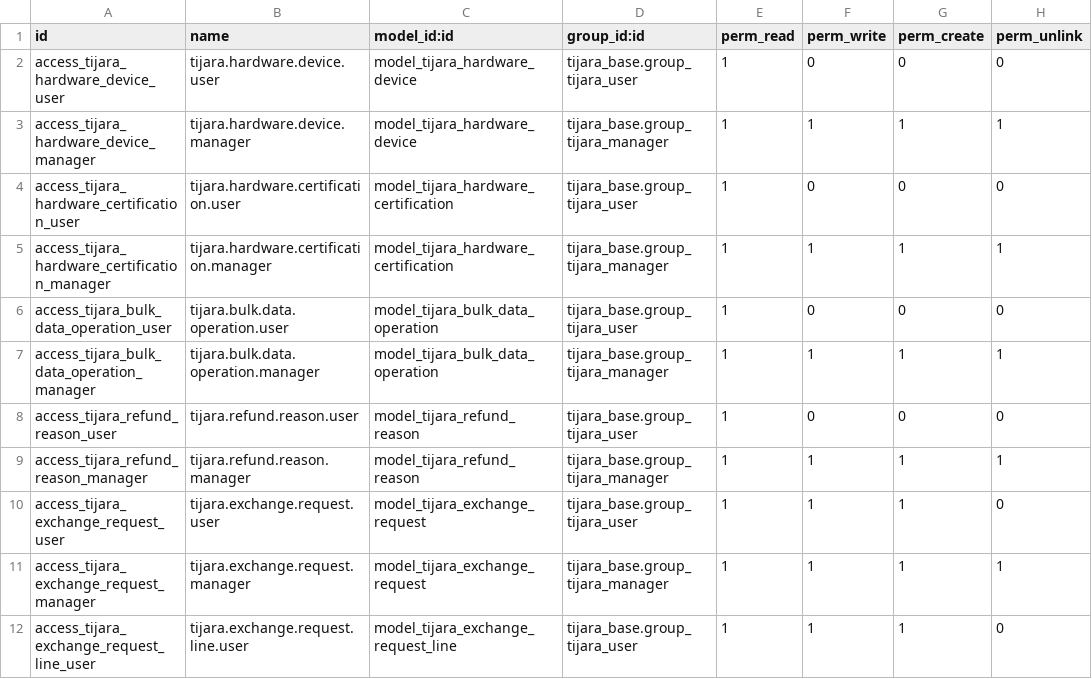
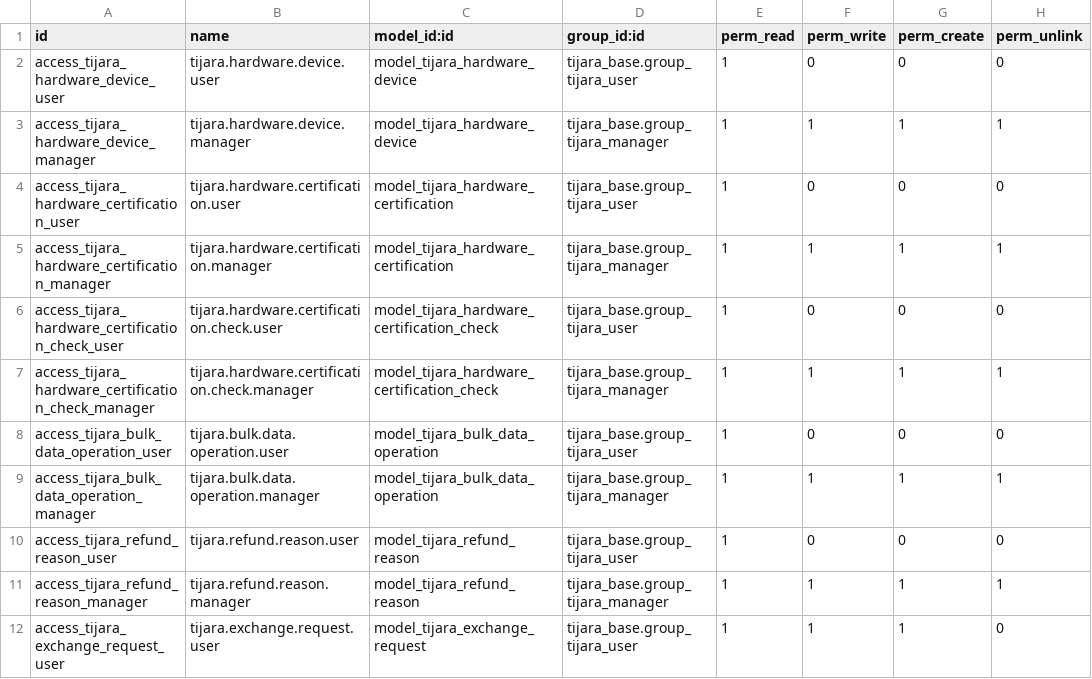
Before and after one commit to adeelarshad414/tijara-suite, a CSV file: addons/tijara_retail_core/security/ir.model.access.csv, drawn as a sheet; only a part is shown; the shorter side is filled out with more unchanged rows.

```diff
--- a/addons/tijara_retail_core/security/ir.model.access.csv
+++ b/addons/tijara_retail_core/security/ir.model.access.csv
@@ -5,2 +5,4 @@ access_tijara_hardware_certification_user,tijara.hardware.certification.user,mod
 access_tijara_hardware_certification_manager,tijara.hardware.certification.manager,model_tijara_hardware_certification,tijara_base.group_tijara_manager,1,1,1,1
+access_tijara_hardware_certification_check_user,tijara.hardware.certification.check.user,model_tijara_hardware_certification_check,tijara_base.group_tijara_user,1,0,0,0
+access_tijara_hardware_certification_check_manager,tijara.hardware.certification.check.manager,model_tijara_hardware_certification_check,tijara_base.group_tijara_manager,1,1,1,1
 access_tijara_bulk_data_operation_user,tijara.bulk.data.operation.user,model_tijara_bulk_data_operation,tijara_base.group_tijara_user,1,0,0,0
```
Also changed, not shown: 19 other files.
